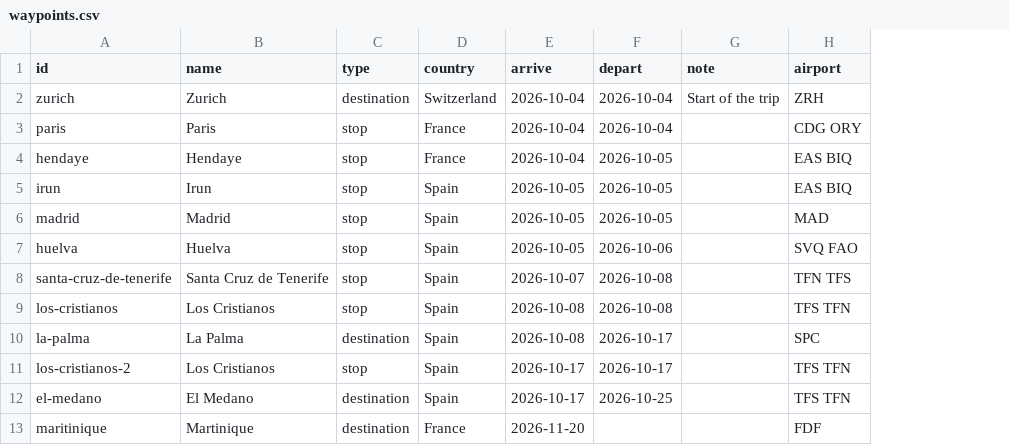
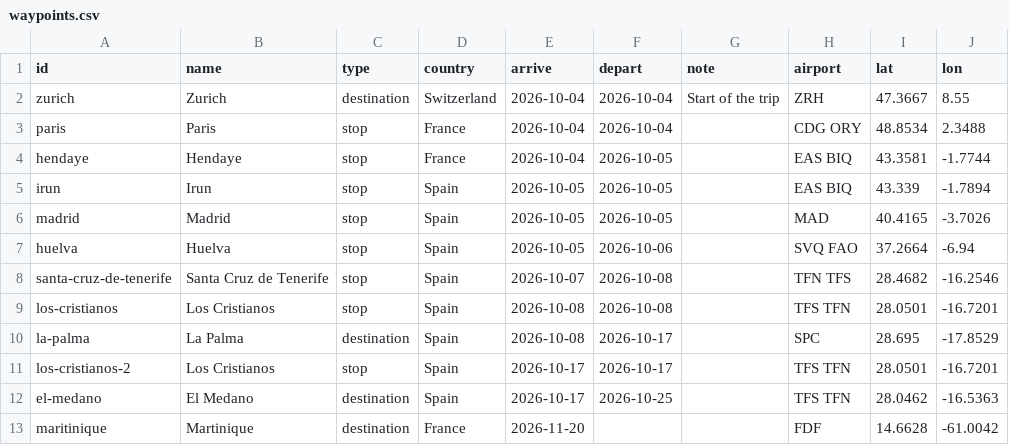
Before and after one commit to thaeussner/travel_dashboard, a CSV file: data/waypoints.csv, drawn as a sheet; the diff names each change by its address in the sheet, - before the commit and + after, or states it on an @@ line.

```diff
--- a/data/waypoints.csv
+++ b/data/waypoints.csv
+column I (lat), rows 2-13: 47.3667 | 48.8534 | 43.3581 | 43.339 | 40.4165 | 37.2664 | 28.4682 | 28.0501 | 28.695 | 28.0501 | 28.0462 | 14.6628
+column J (lon), rows 2-13: 8.55 | 2.3488 | -1.7744 | -1.7894 | -3.7026 | -6.94 | -16.2546 | -16.7201 | -17.8529 | -16.7201 | -16.5363 | -61.0042
```
